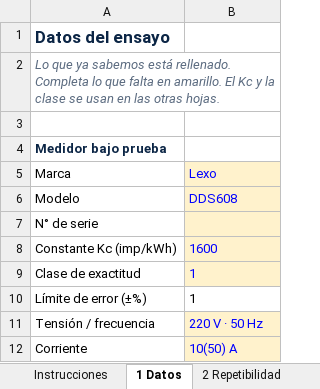
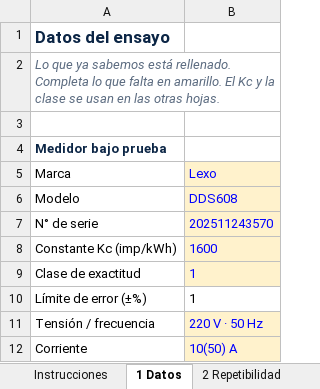
Before and after one commit to 70my12/VeriMedINACAP, an Excel workbook: docs/VeriMed_BT_Pruebas.xlsx, sheet 1 Datos, drawn as a sheet; only a part is shown; values as stored, in another font and other column widths than the file's, no borders; the diff names each change by its address in the sheet, - before the commit and + after, or states it on an @@ line.

```diff
--- a/docs/VeriMed_BT_Pruebas.xlsx (sheet 1 Datos)
+++ b/docs/VeriMed_BT_Pruebas.xlsx (sheet 1 Datos)
-B7: (empty)
+B7: 202511243570
```
Also changed, not shown: sheet 3 Duración, sheet 2 Repetibilidad, sheet 6 Mediciones, sheet 7 Evidencias.
